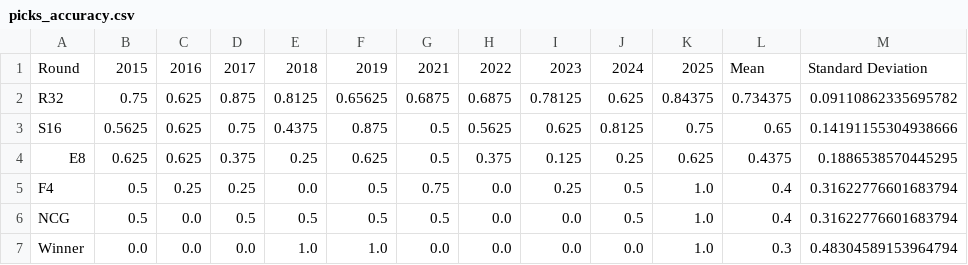
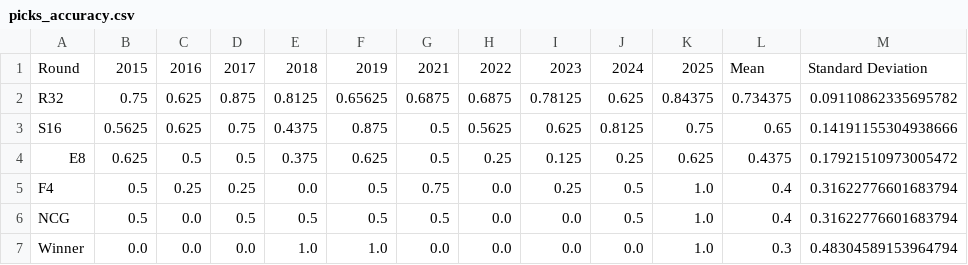
Before and after one commit to joshtkraus/ncaa-cbb-ml, a CSV file: results/backwards_test/picks_accuracy.csv, drawn as a sheet.

```diff
--- a/results/backwards_test/picks_accuracy.csv
+++ b/results/backwards_test/picks_accuracy.csv
@@ -3,3 +3,3 @@ R32,0.75,0.625,0.875,0.8125,0.65625,0.6875,0.6875,0.78125,0.625,0.84375,0.734375
 S16,0.5625,0.625,0.75,0.4375,0.875,0.5,0.5625,0.625,0.8125,0.75,0.65,0.14191155304938666
-E8,0.625,0.625,0.375,0.25,0.625,0.5,0.375,0.125,0.25,0.625,0.4375,0.1886538570445295
+E8,0.625,0.5,0.5,0.375,0.625,0.5,0.25,0.125,0.25,0.625,0.4375,0.17921510973005472
 F4,0.5,0.25,0.25,0.0,0.5,0.75,0.0,0.25,0.5,1.0,0.4,0.31622776601683794
```
Also changed, not shown: 17 other files.
